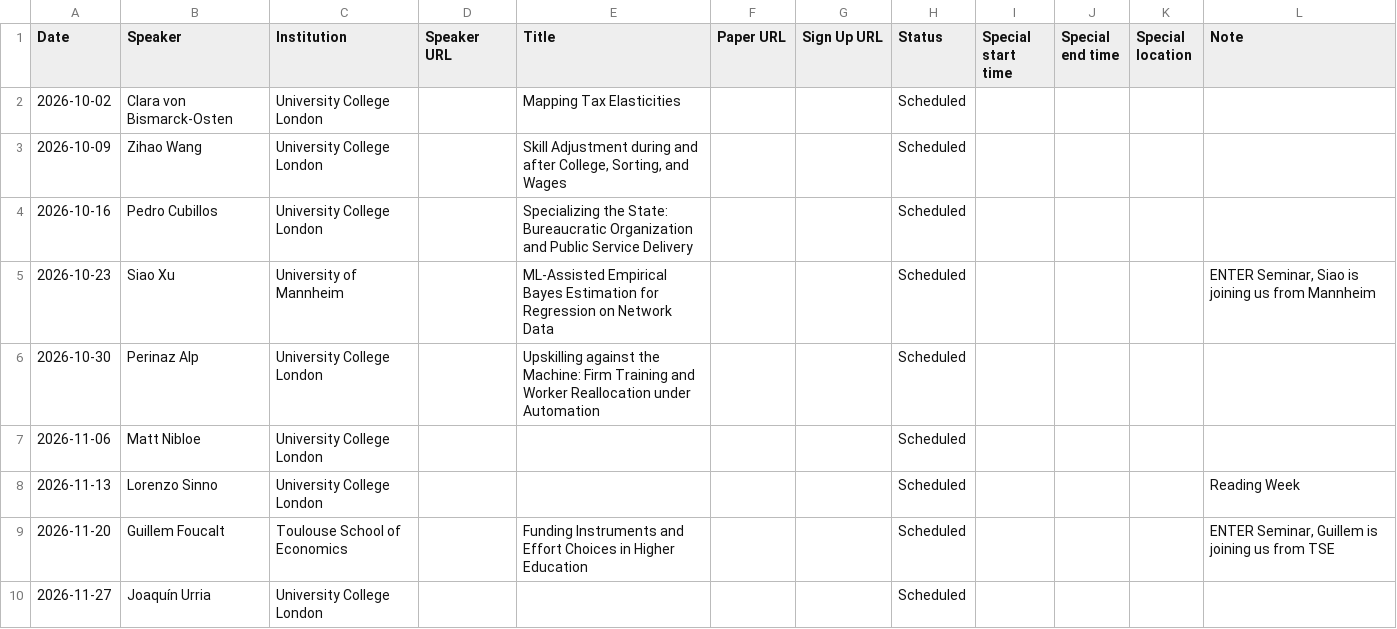
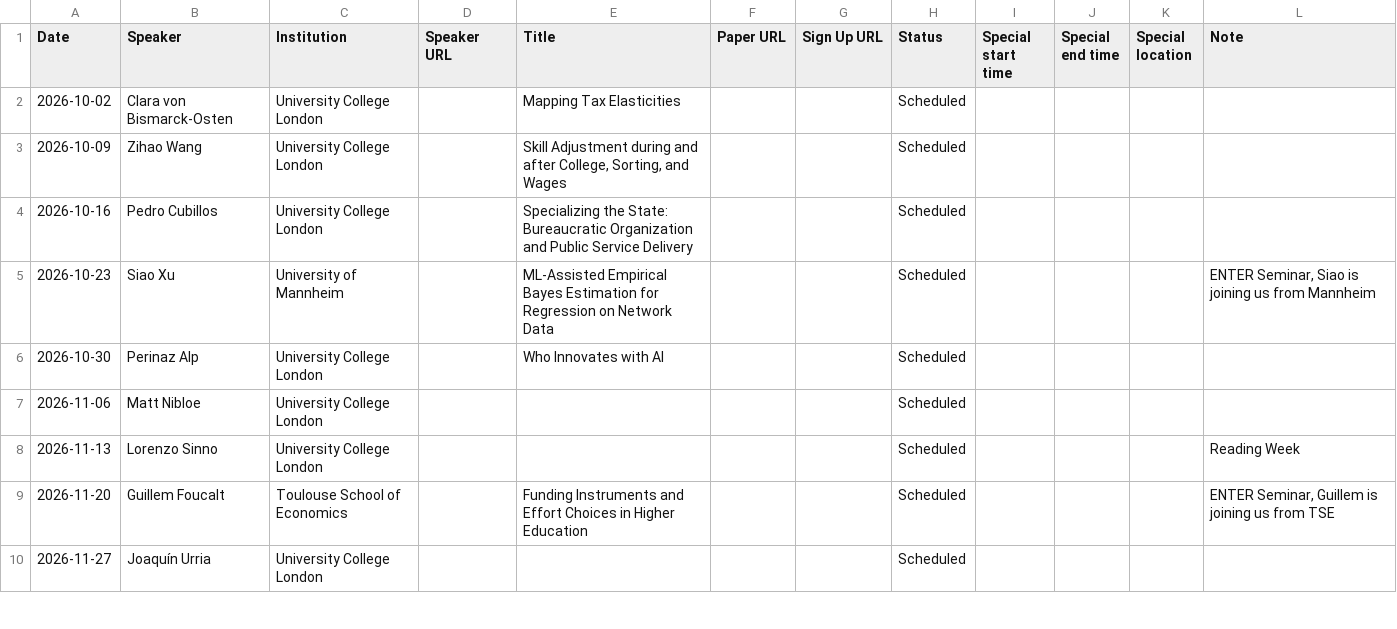
Before and after one commit to UCL/UCL-Economics-Research, a CSV file: seminars/sources/phd-seminar-2026-27.csv, drawn as a sheet; only a part is shown.

Commit message:
Update Perinaz Alp seminar title to Who Innovates with AI

```diff
--- a/seminars/sources/phd-seminar-2026-27.csv
+++ b/seminars/sources/phd-seminar-2026-27.csv
@@ -5,3 +5,3 @@ Date,Speaker,Institution,Speaker URL,Title,Paper URL,Sign Up URL,Status,Special
 2026-10-23,Siao Xu,University of Mannheim,,ML-Assisted Empirical Bayes Estimation for Regression on Network Data,,,Scheduled,,,,"ENTER Seminar, Siao is joining us from Mannheim"
-2026-10-30,Perinaz Alp,University College London,,Upskilling against the Machine: Firm Training and Worker Reallocation under Automation,,,Scheduled,,,,
+2026-10-30,Perinaz Alp,University College London,,Who Innovates with AI,,,Scheduled,,,,
 2026-11-06,Matt Nibloe,University College London,,,,,Scheduled,,,,
```
Also changed, not shown: 2 other files.
